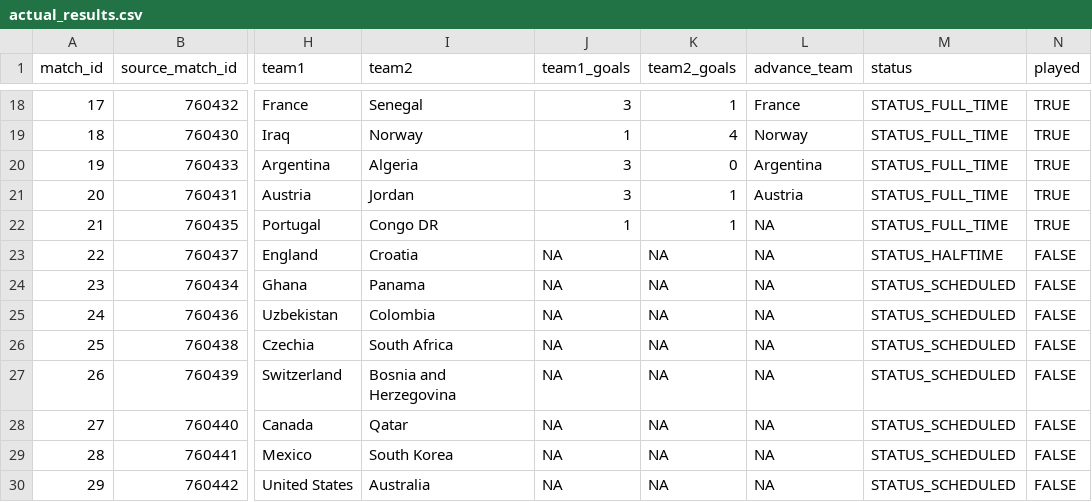
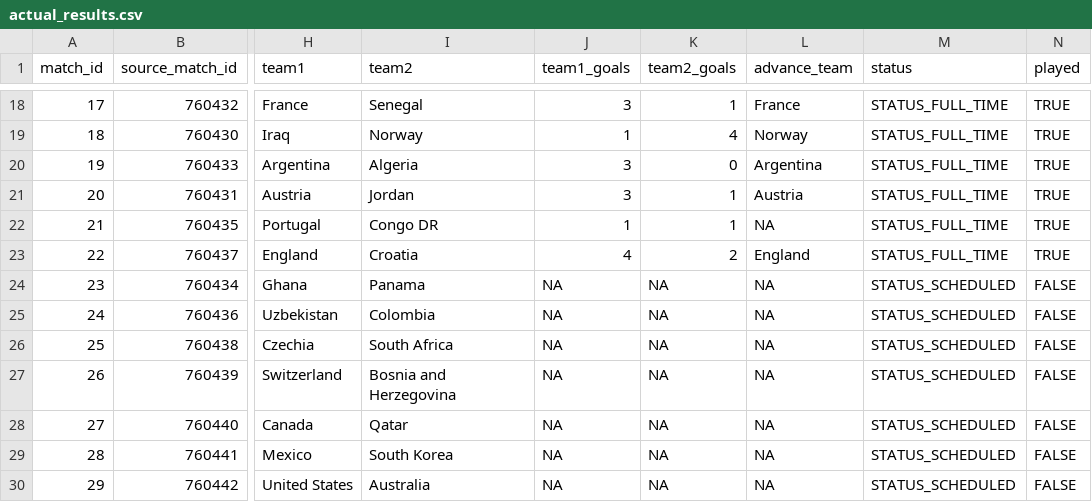
Before and after one commit to pedrosant-anna/bolao-copa-2026-x7q9p, a CSV file: data/results/actual_results.csv, drawn as a sheet; only a part is shown, gaps mark what is left out; the diff names each change by its address in the sheet, - before the commit and + after, or states it on an @@ line.

```diff
--- a/data/results/actual_results.csv
+++ b/data/results/actual_results.csv
-J23 (team1_goals): NA
+J23 (team1_goals): 4
-K23 (team2_goals): NA
+K23 (team2_goals): 2
-L23 (advance_team): NA
+L23 (advance_team): England
-M23 (status): STATUS_HALFTIME
+M23 (status): STATUS_FULL_TIME
-N23 (played): FALSE
+N23 (played): TRUE
```
Also changed, not shown: data/scored_outputs/actual_group_standings.csv, data/scored_outputs/group_position_points.csv, 3 other files.
